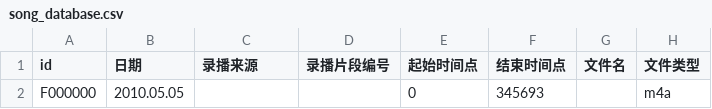
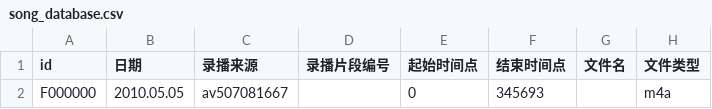
Before and after one commit to VTB-LINK/VTB-STUDIO-CSV, a CSV file: song_database.csv, drawn as a sheet; only a part is shown; the diff names each change by its address in the sheet, - before the commit and + after, or states it on an @@ line.

Commit message:
添加AV/BV号测试 #2

```diff
--- a/song_database.csv
+++ b/song_database.csv
-C2 (录播来源): (empty)
+C2 (录播来源): av507081667
```
